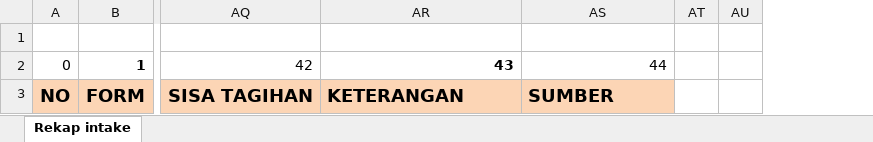
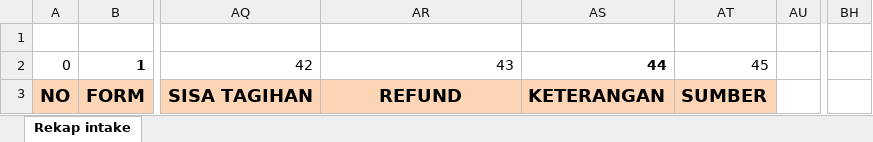
Before and after one commit to pu-dev-nandang/puis, an Excel workbook: uploads/admisi/rekap_tuition_fee.xlsx, sheet Rekap intake, drawn as a sheet; only a part is shown, gaps mark what is left out; values as stored, in another font and other column widths than the file's, no borders; removed rows and columns are numbered as before the commit, all else as after; the diff names each change by its address in the sheet, - before the commit and + after, or states it on an @@ line.

```diff
--- a/uploads/admisi/rekap_tuition_fee.xlsx (sheet Rekap intake)
+++ b/uploads/admisi/rekap_tuition_fee.xlsx (sheet Rekap intake)
-column AT, empty
+column AT, rows 2-3: 45 | SUMBER
+column BH, empty
-AR2 bold: on
+AR2 bold: off
-AS2 bold: off
+AS2 bold: on
-AR3: KETERANGAN
+AR3: REFUND
-AR3 alignment: left
+AR3 alignment: center
-AS3: SUMBER
+AS3: KETERANGAN
```
Also changed, not shown: 10 other files.
